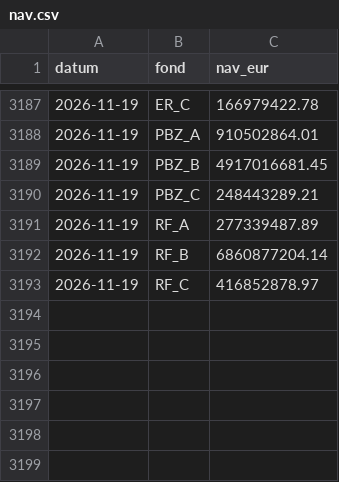
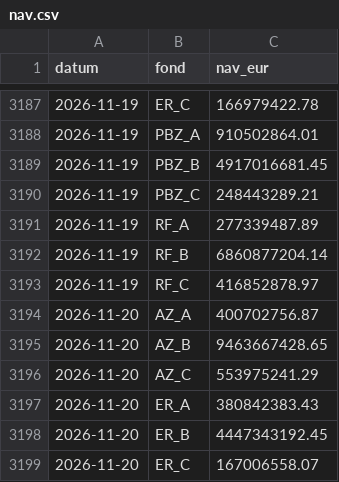
Before and after one commit to luksakurtela2-bot/koei, a CSV file: data/nav.csv, drawn as a sheet; only a part is shown, gaps mark what is left out; the diff names each change by its address in the sheet, - before the commit and + after, or states it on an @@ line.

```diff
--- a/data/nav.csv
+++ b/data/nav.csv
+row 3194: 2026-11-20 | AZ_A | 400702756.87
+row 3195: 2026-11-20 | AZ_B | 9463667428.65
+row 3196: 2026-11-20 | AZ_C | 553975241.29
+row 3197: 2026-11-20 | ER_A | 380842383.43
+row 3198: 2026-11-20 | ER_B | 4447343192.45
+row 3199: 2026-11-20 | ER_C | 167006558.07
```
Also changed, not shown: 2 other files.
